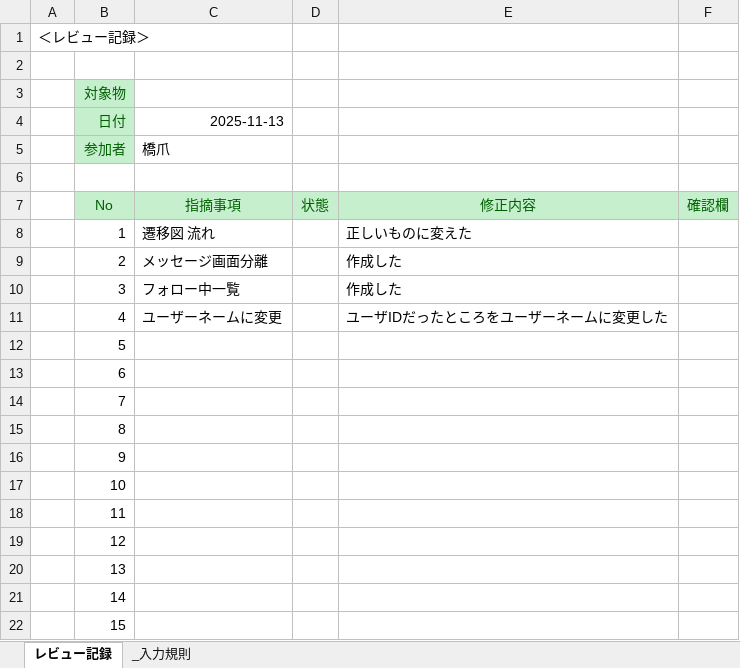
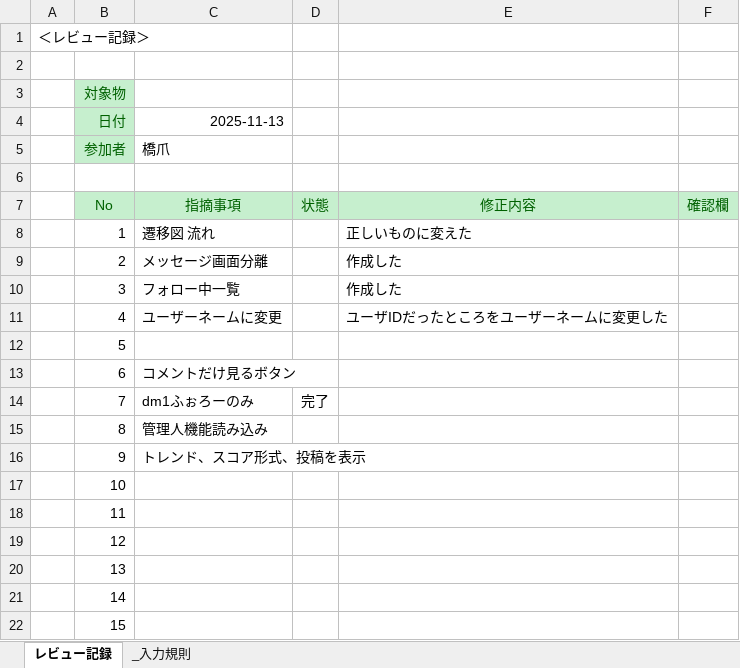
Before and after one commit to hashidume-hdc/sotsuken242310, an Excel workbook: 10_レビュー/レビュー記録_橋爪_2025.12.19.xlsx, sheet レビュー記録, drawn as a sheet; only a part is shown; values as stored, in another font and other column widths than the file's, no borders; conditional formats not drawn; the diff names each change by its address in the sheet, - before the commit and + after, or states it on an @@ line.

```diff
--- a/10_レビュー/レビュー記録_橋爪_2025.12.19.xlsx (sheet レビュー記録)
+++ b/10_レビュー/レビュー記録_橋爪_2025.12.19.xlsx (sheet レビュー記録)
-C13 (2025-11-13): (empty)
+C13 (2025-11-13): コメントだけ見るボタン
-C14 (2025-11-13): (empty)
+C14 (2025-11-13): dm1ふぉろーのみ
-D14: (empty)
+D14: 完了
-C15 (2025-11-13): (empty)
+C15 (2025-11-13): 管理人機能読み込み
-C16 (2025-11-13): (empty)
+C16 (2025-11-13): トレンド、スコア形式、投稿を表示
```
Also changed, not shown: 00_スケジュール/10_橋爪_ガントチャート.xlsm, 8 other files.
